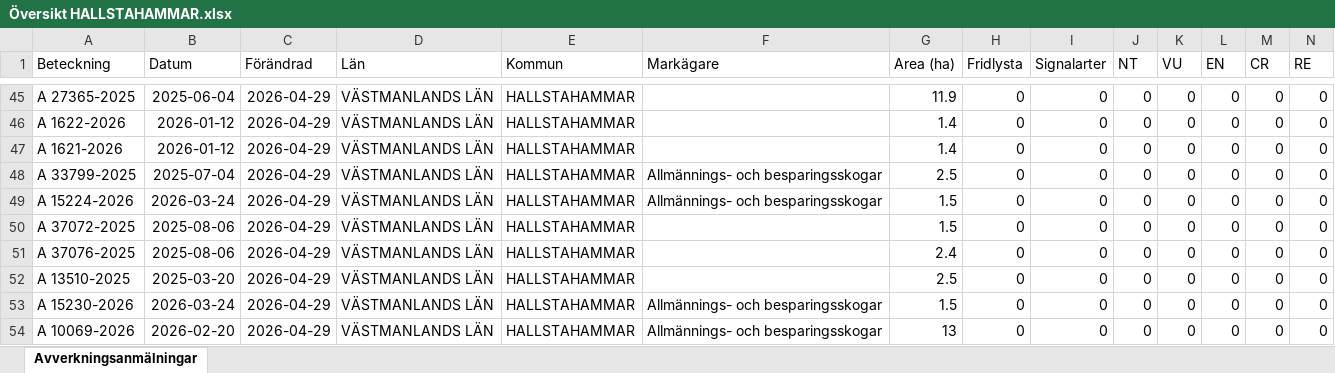
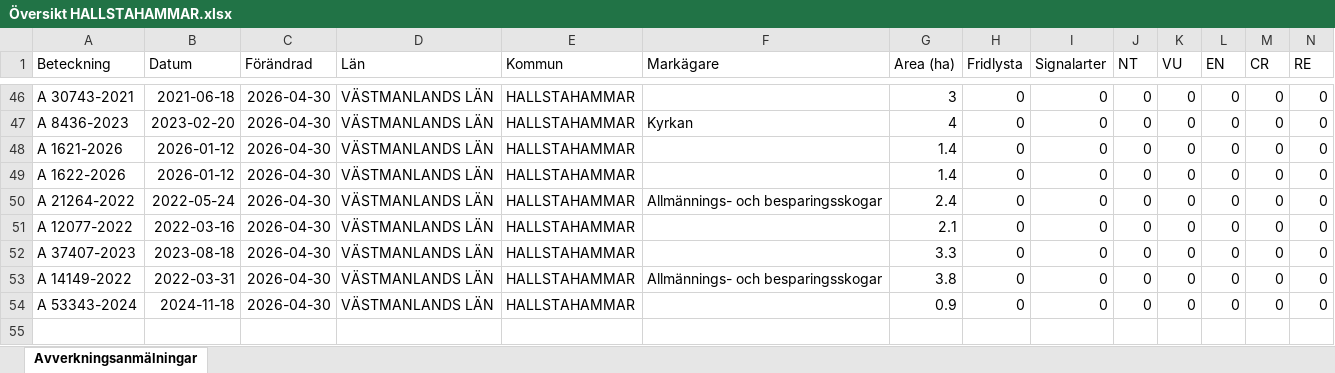
Before and after one commit to klasma/Logging_1961, an Excel workbook: Översikt HALLSTAHAMMAR.xlsx, sheet Avverkningsanmälningar, drawn as a sheet; only a part is shown, gaps mark what is left out; values as stored, in another font and other column widths than the file's, no borders; removed rows and columns are numbered as before the commit, all else as after; rows hold the shown columns only; the diff covers the shown part only; the diff names each change by its address in the sheet, - before the commit and + after, or states it on an @@ line.

```diff
--- a/Översikt HALLSTAHAMMAR.xlsx (sheet Avverkningsanmälningar)
+++ b/Översikt HALLSTAHAMMAR.xlsx (sheet Avverkningsanmälningar)
-A46 (Beteckning): A 27365-2025
+A46 (Beteckning): A 30743-2021
-B46 (Datum): 2025-06-04
+B46 (Datum): 2021-06-18
-C46:C52 (Förändrad): 2026-04-29
+C46:C52 (Förändrad): 2026-04-30
-G46 (Area (ha)): 11.9
+G46 (Area (ha)): 3
-A47 (Beteckning): A 1622-2026
+A47 (Beteckning): A 8436-2023
-B47 (Datum): 2026-01-12
+B47 (Datum): 2023-02-20
-F47 (Markägare): (empty)
+F47 (Markägare): Kyrkan
-G47 (Area (ha)): 1.4
+G47 (Area (ha)): 4
-A49 (Beteckning): A 33799-2025
+A49 (Beteckning): A 1622-2026
-B49 (Datum): 2025-07-04
+B49 (Datum): 2026-01-12
-F49 (Markägare): Allmännings- och besparingsskogar
+F49 (Markägare): (empty)
-G49 (Area (ha)): 2.5
+G49 (Area (ha)): 1.4
-A50 (Beteckning): A 15224-2026
+A50 (Beteckning): A 21264-2022
-B50 (Datum): 2026-03-24
+B50 (Datum): 2022-05-24
-G50 (Area (ha)): 1.5
+G50 (Area (ha)): 2.4
-A51 (Beteckning): A 37072-2025
+A51 (Beteckning): A 12077-2022
-B51 (Datum): 2025-08-06
+B51 (Datum): 2022-03-16
-G51 (Area (ha)): 1.5
+G51 (Area (ha)): 2.1
-A52 (Beteckning): A 37076-2025
+A52 (Beteckning): A 37407-2023
-B52 (Datum): 2025-08-06
+B52 (Datum): 2023-08-18
-G52 (Area (ha)): 2.4
+G52 (Area (ha)): 3.3
-row 52: A 13510-2025 | 2025-03-20 | 2026-04-29 | VÄSTMANLANDS LÄN | HALLSTAHAMMAR |  | 2.5 | 0 | 0 | 0 | 0 | 0 | 0 | 0
-A53 (Beteckning): A 15230-2026
+A53 (Beteckning): A 14149-2022
-B53 (Datum): 2026-03-24
+B53 (Datum): 2022-03-31
-C53:C54 (Förändrad): 2026-04-29
+C53:C54 (Förändrad): 2026-04-30
-G53 (Area (ha)): 1.5
+G53 (Area (ha)): 3.8
-A54 (Beteckning): A 10069-2026
+A54 (Beteckning): A 53343-2024
-B54 (Datum): 2026-02-20
+B54 (Datum): 2024-11-18
-F54 (Markägare): Allmännings- och besparingsskogar
+F54 (Markägare): (empty)
-G54 (Area (ha)): 13
+G54 (Area (ha)): 0.9
```
Also changed, not shown: 10 added rows, 9 removed rows and 62 edited cells elsewhere in this sheet, artfynd/A 56759-2025 artfynd.xlsx, 5 other files.
